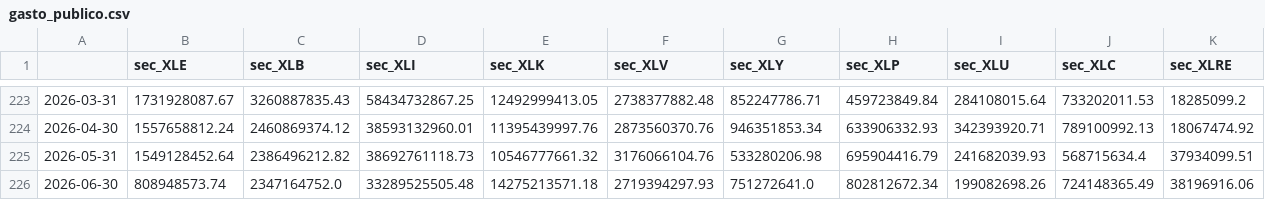
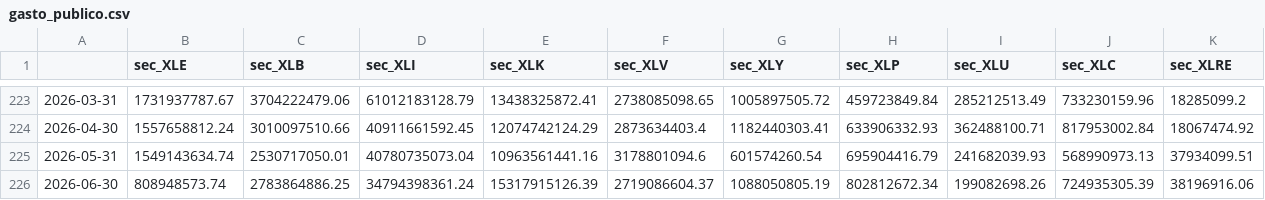
Before and after one commit to tigogggg/one-guillion-jollars, a CSV file: data/context/gasto_publico.csv, drawn as a sheet; only a part is shown, gaps mark what is left out; the diff covers the shown part only.

```diff
--- a/data/context/gasto_publico.csv
+++ b/data/context/gasto_publico.csv
@@ -223,4 +223,4 @@
-2026-03-31,1731928087.67,3260887835.43,58434732867.25,12492999413.05,2738377882.48,852247786.71,459723849.84,284108015.64,733202011.53,18285099.2
-2026-04-30,1557658812.24,2460869374.12,38593132960.01,11395439997.76,2873560370.76,946351853.34,633906332.93,342393920.71,789100992.13,18067474.92
-2026-05-31,1549128452.64,2386496212.82,38692761118.73,10546777661.32,3176066104.76,533280206.98,695904416.79,241682039.93,568715634.4,37934099.51
-2026-06-30,808948573.74,2347164752.0,33289525505.48,14275213571.18,2719394297.93,751272641.0,802812672.34,199082698.26,724148365.49,38196916.06
+2026-03-31,1731937787.67,3704222479.06,61012183128.79,13438325872.41,2738085098.65,1005897505.72,459723849.84,285212513.49,733230159.96,18285099.2
+2026-04-30,1557658812.24,3010097510.66,40911661592.45,12074742124.29,2873634403.4,1182440303.41,633906332.93,362488100.71,817953002.84,18067474.92
+2026-05-31,1549143634.74,2530717050.01,40780735073.04,10963561441.16,3178801094.6,601574260.54,695904416.79,241682039.93,568990973.13,37934099.51
+2026-06-30,808948573.74,2783864886.25,34794398361.24,15317915126.39,2719086604.37,1088050805.19,802812672.34,199082698.26,724935305.39,38196916.06
```
Also changed, not shown: 56 edited cells elsewhere in this file, data/context/capex_setor.csv, data/context/epu.csv, 3 other files.
